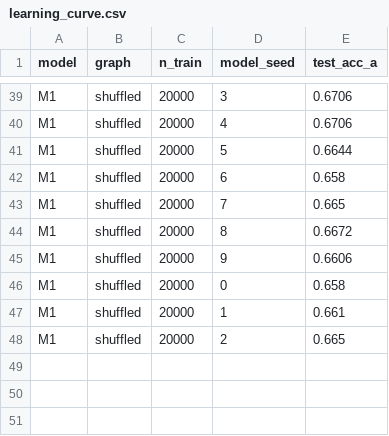
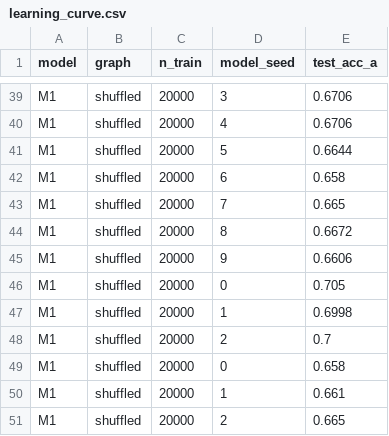
Before and after one commit to Neabigmo/fly, a CSV file: reports/learning_curve.csv, drawn as a sheet; only a part is shown, gaps mark what is left out; the diff names each change by its address in the sheet, - before the commit and + after, or states it on an @@ line.

```diff
--- a/reports/learning_curve.csv
+++ b/reports/learning_curve.csv
+row 46: M1 | shuffled | 20000 | 0 | 0.705
+row 47: M1 | shuffled | 20000 | 1 | 0.6998
+row 48: M1 | shuffled | 20000 | 2 | 0.7
```
Also changed, not shown: reports/paired_gaps.csv, reports/runs_table.csv, 39 other files.
